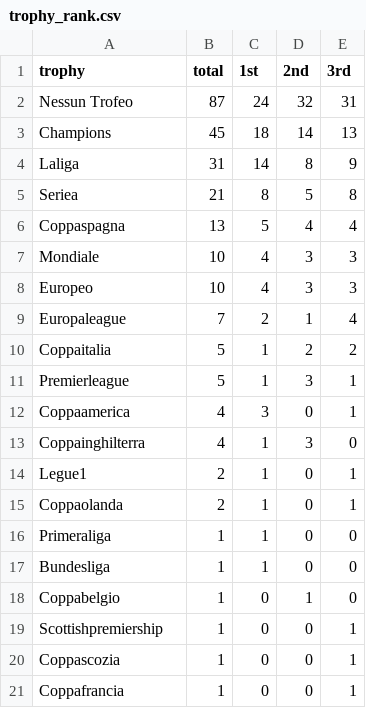
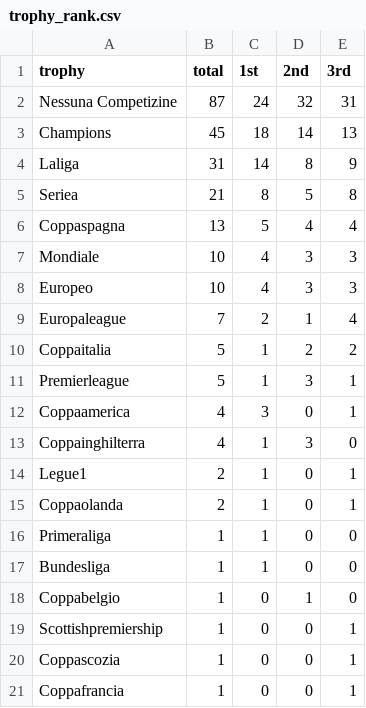
Before and after one commit to NadalMattia/Ballon_d-Or, a CSV file: Dataset/trophy_rank.csv, drawn as a sheet.

```diff
--- a/Dataset/trophy_rank.csv
+++ b/Dataset/trophy_rank.csv
@@ -1,3 +1,3 @@
 trophy,total,1st,2nd,3rd
-Nessun Trofeo,87,24,32,31
+Nessuna Competizine,87,24,32,31
 Champions,45,18,14,13
```
Also changed, not shown: 5 other files.
